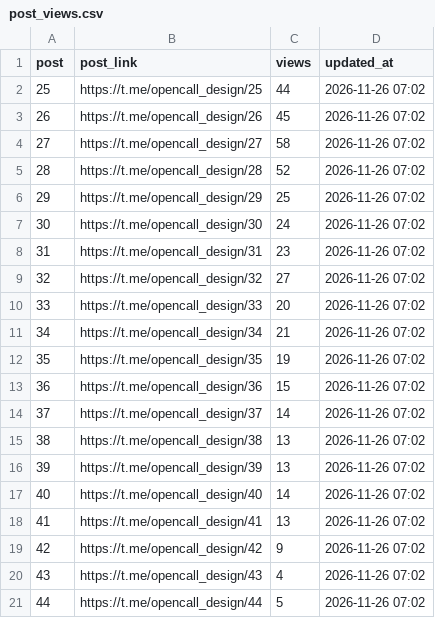
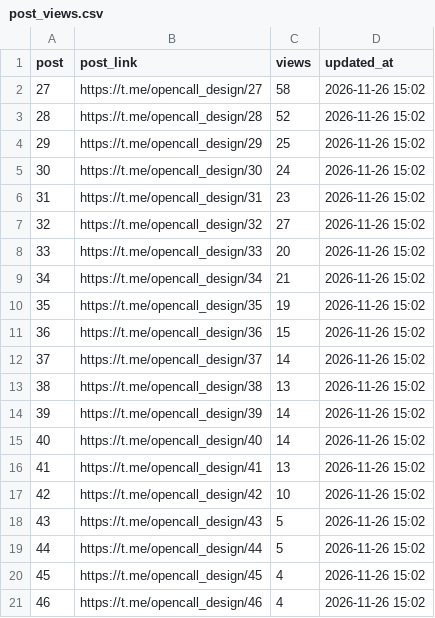
Before and after one commit to SENYANABE/opencall, a CSV file: data/post_views.csv, drawn as a sheet.

```diff
--- a/data/post_views.csv
+++ b/data/post_views.csv
@@ -1,21 +1,21 @@
 post,post_link,views,updated_at
-25,https://t.me/opencall_design/25,44,2026-11-26 07:02
-26,https://t.me/opencall_design/26,45,2026-11-26 07:02
-27,https://t.me/opencall_design/27,58,2026-11-26 07:02
-28,https://t.me/opencall_design/28,52,2026-11-26 07:02
-29,https://t.me/opencall_design/29,25,2026-11-26 07:02
-30,https://t.me/opencall_design/30,24,2026-11-26 07:02
-31,https://t.me/opencall_design/31,23,2026-11-26 07:02
-32,https://t.me/opencall_design/32,27,2026-11-26 07:02
-33,https://t.me/opencall_design/33,20,2026-11-26 07:02
-34,https://t.me/opencall_design/34,21,2026-11-26 07:02
-35,https://t.me/opencall_design/35,19,2026-11-26 07:02
-36,https://t.me/opencall_design/36,15,2026-11-26 07:02
-37,https://t.me/opencall_design/37,14,2026-11-26 07:02
-38,https://t.me/opencall_design/38,13,2026-11-26 07:02
-39,https://t.me/opencall_design/39,13,2026-11-26 07:02
-40,https://t.me/opencall_design/40,14,2026-11-26 07:02
-41,https://t.me/opencall_design/41,13,2026-11-26 07:02
-42,https://t.me/opencall_design/42,9,2026-11-26 07:02
-43,https://t.me/opencall_design/43,4,2026-11-26 07:02
-44,https://t.me/opencall_design/44,5,2026-11-26 07:02
+27,https://t.me/opencall_design/27,58,2026-11-26 15:02
+28,https://t.me/opencall_design/28,52,2026-11-26 15:02
+29,https://t.me/opencall_design/29,25,2026-11-26 15:02
+30,https://t.me/opencall_design/30,24,2026-11-26 15:02
+31,https://t.me/opencall_design/31,23,2026-11-26 15:02
+32,https://t.me/opencall_design/32,27,2026-11-26 15:02
+33,https://t.me/opencall_design/33,20,2026-11-26 15:02
+34,https://t.me/opencall_design/34,21,2026-11-26 15:02
+35,https://t.me/opencall_design/35,19,2026-11-26 15:02
+36,https://t.me/opencall_design/36,15,2026-11-26 15:02
+37,https://t.me/opencall_design/37,14,2026-11-26 15:02
+38,https://t.me/opencall_design/38,13,2026-11-26 15:02
+39,https://t.me/opencall_design/39,14,2026-11-26 15:02
+40,https://t.me/opencall_design/40,14,2026-11-26 15:02
+41,https://t.me/opencall_design/41,13,2026-11-26 15:02
+42,https://t.me/opencall_design/42,10,2026-11-26 15:02
+43,https://t.me/opencall_design/43,5,2026-11-26 15:02
+44,https://t.me/opencall_design/44,5,2026-11-26 15:02
+45,https://t.me/opencall_design/45,4,2026-11-26 15:02
+46,https://t.me/opencall_design/46,4,2026-11-26 15:02
```
Also changed, not shown: data/audience.csv, data/log.csv, 3 other files.
